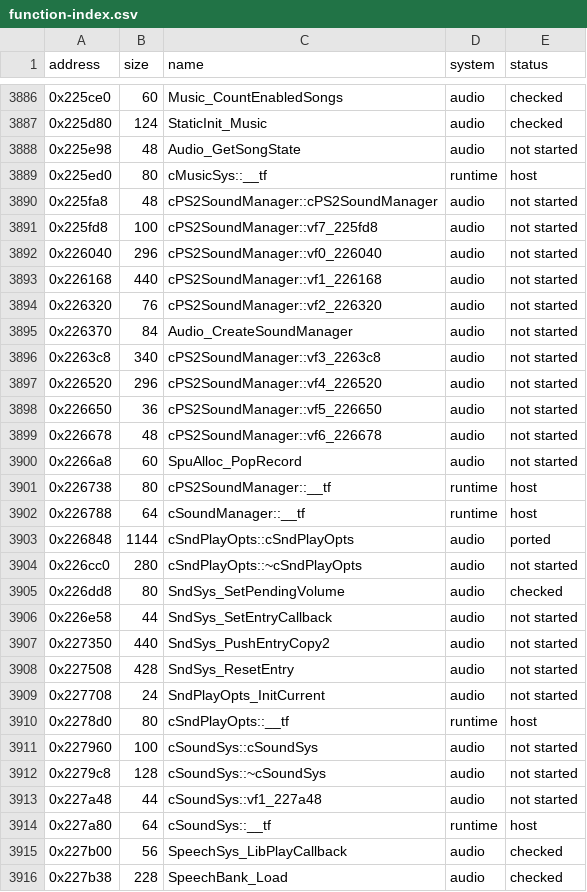
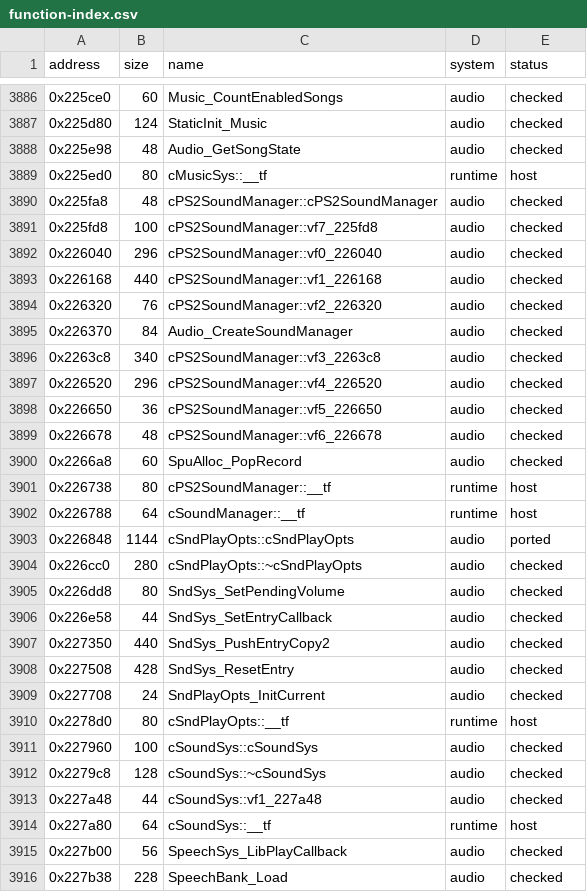
Before and after one commit to irregulur/SSX-TRICKY-RUST-REWRITE, a CSV file: tricky-rs/docs/function-index.csv, drawn as a sheet; only a part is shown, gaps mark what is left out.

Commit message:
G10s: 20 audio cPS2SoundManager, cSoundSys, cSndPlayOpts, and SndSys functions
Ported and verified bit-for-bit against SLUS_203.26 in r5900::Runner
(tests/soundmgr_tail.rs + tests/sndqueue.rs, 26 tests passing),
reducing audio not started from 63 to 43 (total not started: 627):
- sndqueue.rs: Audio_GetSongState 0x225e98, cPS2SoundManager::cPS2SoundManager
  0x225fa8, vf7_225fd8, vf0_226040, vf1_226168, vf2_226320,
  Audio_CreateSoundManager 0x226370, vf3_2263c8, vf4_226520, vf5_226650,
  vf6_226678, SpuAlloc_PopRecord 0x2266a8, cSndPlayOpts::~cSndPlayOpts 0x226cc0,
  SndSys_SetEntryCallback 0x226e58, SndSys_PushEntryCopy2 0x227350,
  SndSys_ResetEntry 0x227508, SndPlayOpts_InitCurrent 0x227708,
  cSoundSys::cSoundSys 0x227960, cSoundSys::~cSoundSys 0x2279c8,
  cSoundSys::vf1_227a48

irregulur/neon

```diff
--- a/tricky-rs/docs/function-index.csv
+++ b/tricky-rs/docs/function-index.csv
@@ -3887,15 +3887,15 @@ address,size,name,system,status
 0x225d80,124,StaticInit_Music,audio,checked
-0x225e98,48,Audio_GetSongState,audio,not started
+0x225e98,48,Audio_GetSongState,audio,checked
 0x225ed0,80,cMusicSys::__tf,runtime,host
-0x225fa8,48,cPS2SoundManager::cPS2SoundManager,audio,not started
-0x225fd8,100,cPS2SoundManager::vf7_225fd8,audio,not started
-0x226040,296,cPS2SoundManager::vf0_226040,audio,not started
-0x226168,440,cPS2SoundManager::vf1_226168,audio,not started
-0x226320,76,cPS2SoundManager::vf2_226320,audio,not started
-0x226370,84,Audio_CreateSoundManager,audio,not started
-0x2263c8,340,cPS2SoundManager::vf3_2263c8,audio,not started
-0x226520,296,cPS2SoundManager::vf4_226520,audio,not started
-0x226650,36,cPS2SoundManager::vf5_226650,audio,not started
-0x226678,48,cPS2SoundManager::vf6_226678,audio,not started
-0x2266a8,60,SpuAlloc_PopRecord,audio,not started
+0x225fa8,48,cPS2SoundManager::cPS2SoundManager,audio,checked
+0x225fd8,100,cPS2SoundManager::vf7_225fd8,audio,checked
+0x226040,296,cPS2SoundManager::vf0_226040,audio,checked
+0x226168,440,cPS2SoundManager::vf1_226168,audio,checked
+0x226320,76,cPS2SoundManager::vf2_226320,audio,checked
+0x226370,84,Audio_CreateSoundManager,audio,checked
+0x2263c8,340,cPS2SoundManager::vf3_2263c8,audio,checked
+0x226520,296,cPS2SoundManager::vf4_226520,audio,checked
+0x226650,36,cPS2SoundManager::vf5_226650,audio,checked
+0x226678,48,cPS2SoundManager::vf6_226678,audio,checked
+0x2266a8,60,SpuAlloc_PopRecord,audio,checked
 0x226738,80,cPS2SoundManager::__tf,runtime,host
@@ -3903,12 +3903,12 @@ address,size,name,system,status
 0x226848,1144,cSndPlayOpts::cSndPlayOpts,audio,ported
-0x226cc0,280,cSndPlayOpts::~cSndPlayOpts,audio,not started
+0x226cc0,280,cSndPlayOpts::~cSndPlayOpts,audio,checked
 0x226dd8,80,SndSys_SetPendingVolume,audio,checked
-0x226e58,44,SndSys_SetEntryCallback,audio,not started
-0x227350,440,SndSys_PushEntryCopy2,audio,not started
-0x227508,428,SndSys_ResetEntry,audio,not started
-0x227708,24,SndPlayOpts_InitCurrent,audio,not started
+0x226e58,44,SndSys_SetEntryCallback,audio,checked
+0x227350,440,SndSys_PushEntryCopy2,audio,checked
+0x227508,428,SndSys_ResetEntry,audio,checked
+0x227708,24,SndPlayOpts_InitCurrent,audio,checked
 0x2278d0,80,cSndPlayOpts::__tf,runtime,host
-0x227960,100,cSoundSys::cSoundSys,audio,not started
-0x2279c8,128,cSoundSys::~cSoundSys,audio,not started
-0x227a48,44,cSoundSys::vf1_227a48,audio,not started
+0x227960,100,cSoundSys::cSoundSys,audio,checked
+0x2279c8,128,cSoundSys::~cSoundSys,audio,checked
+0x227a48,44,cSoundSys::vf1_227a48,audio,checked
 0x227a80,64,cSoundSys::__tf,runtime,host
```
Also changed, not shown: 3 other files.
